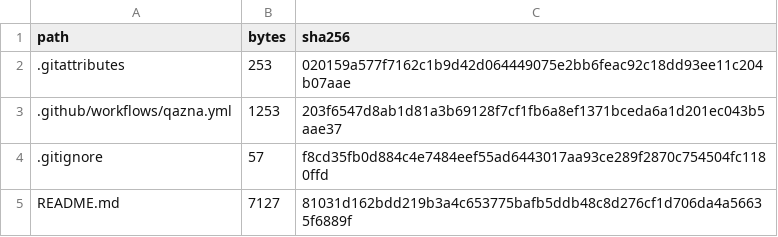
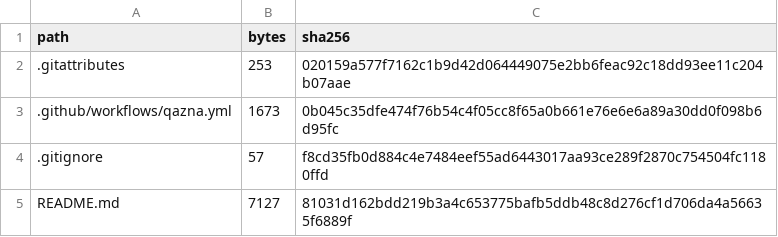
Before and after one commit to DauletBai/tartarus, a CSV file: MANIFEST.csv, drawn as a sheet; only a part is shown; the diff covers the shown part only.

```diff
--- a/MANIFEST.csv
+++ b/MANIFEST.csv
@@ -2,3 +2,3 @@
 .gitattributes,253,020159a577f7162c1b9d42d064449075e2bb6feac92c18dd93ee11c204b07aae
-.github/workflows/qazna.yml,1253,203f6547d8ab1d81a3b69128f7cf1fb6a8ef1371bceda6a1d201ec043b5aae37
+.github/workflows/qazna.yml,1673,0b045c35dfe474f76b54c4f05cc8f65a0b661e76e6e6a89a30dd0f098b6d95fc
 .gitignore,57,f8cd35fb0d884c4e7484eef55ad6443017aa93ce289f2870c754504fc1180ffd
```
Also changed, not shown: 3 added rows and 14 edited cells elsewhere in this file, 11 other files.
